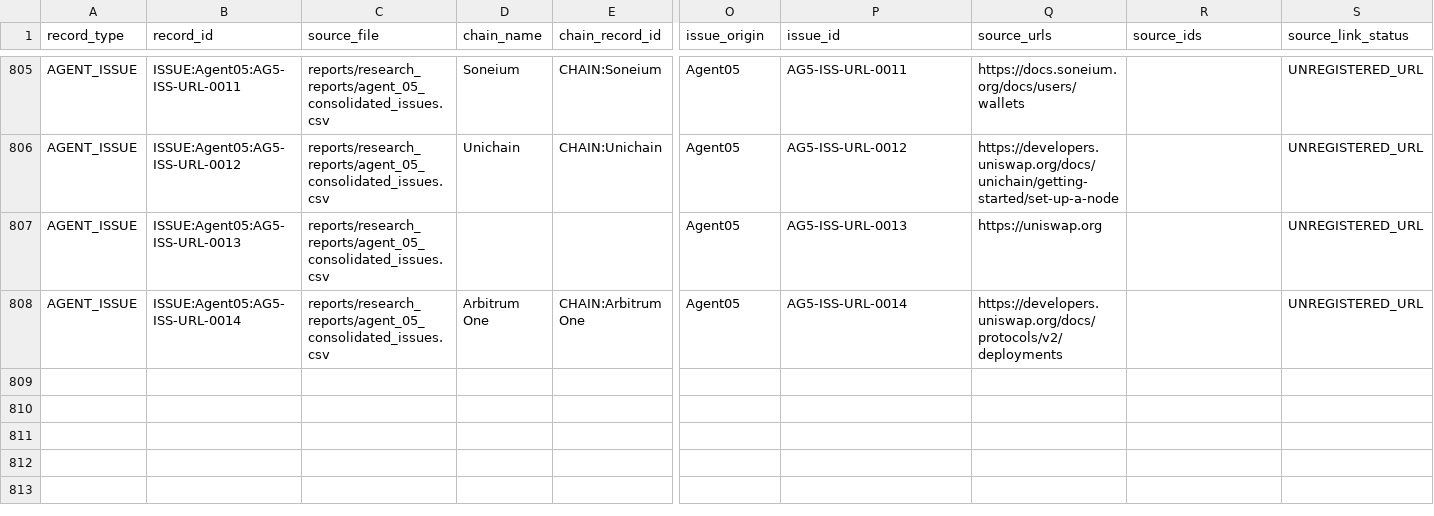
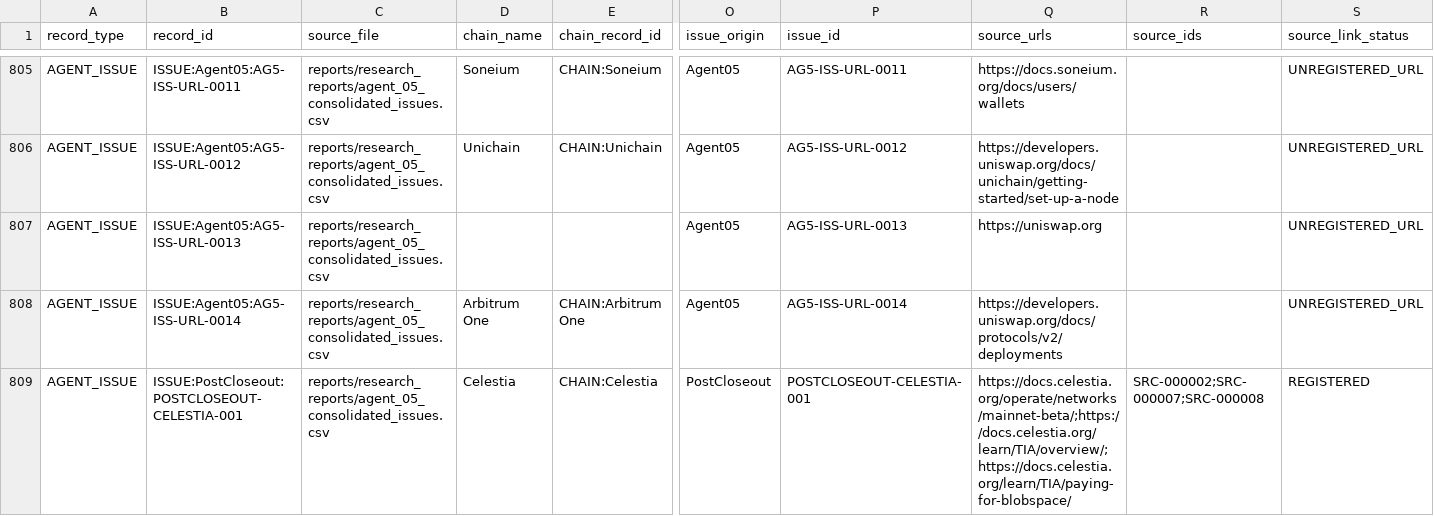
Before and after one commit to elvito2808/crypto-dex-database, a CSV file: data/final_crypto_dex_database.csv, drawn as a sheet; only a part is shown, gaps mark what is left out; rows hold the shown columns only; the diff names each change by its address in the sheet, - before the commit and + after, or states it on an @@ line.

Commit message:
Integrate deferred Celestia canonical-scope issue

```diff
--- a/data/final_crypto_dex_database.csv
+++ b/data/final_crypto_dex_database.csv
+row 809: AGENT_ISSUE | ISSUE:PostCloseout:POSTCLOSEOUT-CELESTIA-001 | reports/research_reports/agent_05_consolidated_issues.csv | Celestia | CHAIN:Celestia | PostCloseout | POSTCLOSEOUT-CELESTIA-001 | https://docs.celestia.org/operate/networks/mainnet-beta/;https://docs.celestia.org/learn/TIA/overview/;https://docs.celestia.org/learn/TIA/paying-for-blobspace/ | SRC-000002;SRC-000007;SRC-000008 | REGISTERED
```
